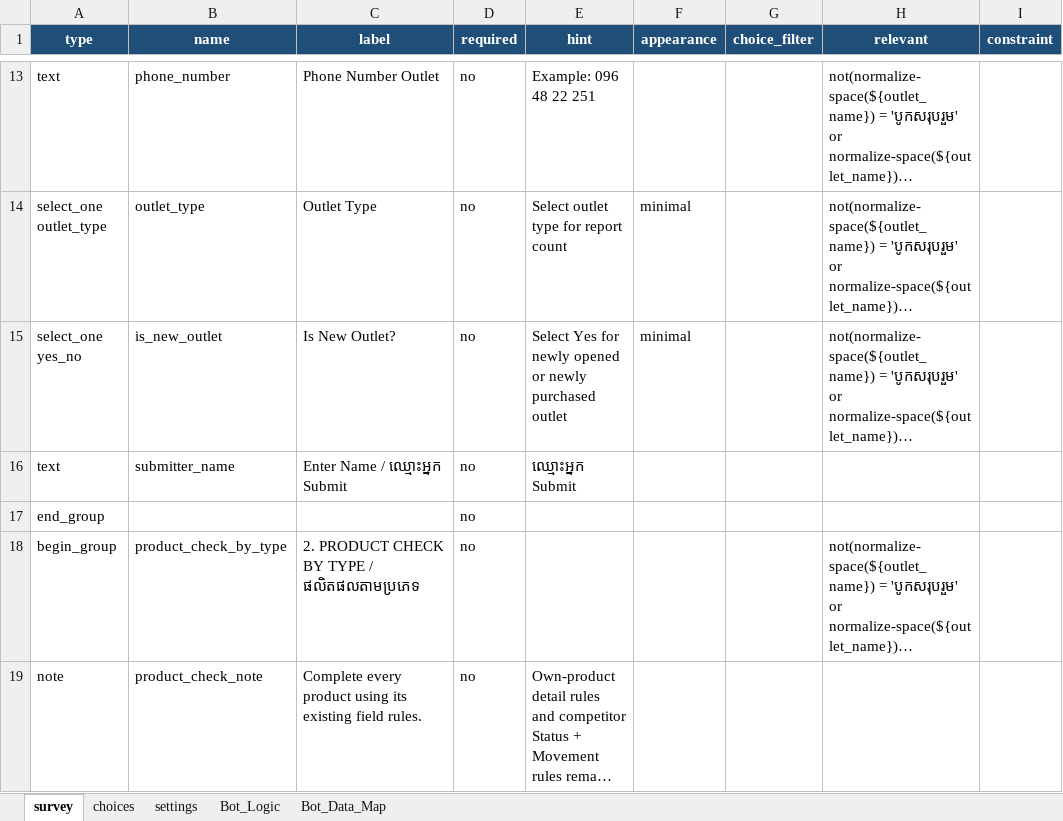
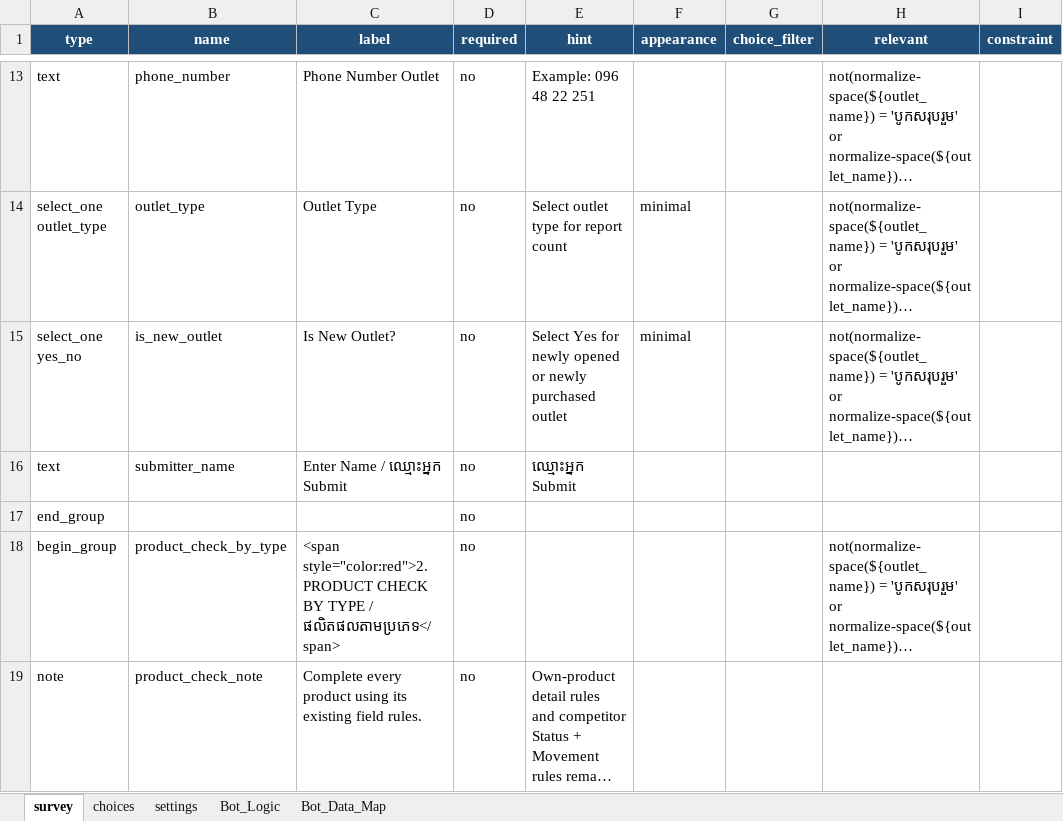
Before and after one commit to phearomITE/Market_Survey, an Excel workbook: templates/KB_Market_Improvement_XLSForm.xlsx, sheet survey, drawn as a sheet; only a part is shown, gaps mark what is left out; long unchanged cells end in …; values as stored, in another font and other column widths than the file's, no borders; the diff covers the shown part only; the diff names each change by its address in the sheet, - before the commit and + after, or states it on an @@ line.

Commit message:
Improve Kobo form colors and summary instructions

```diff
--- a/templates/KB_Market_Improvement_XLSForm.xlsx (sheet survey)
+++ b/templates/KB_Market_Improvement_XLSForm.xlsx (sheet survey)
-C18 (label): 2. PRODUCT CHECK BY TYPE / ផលិតផលតាមប្រភេទ
+C18 (label): <span style="color:red">2. PRODUCT CHECK BY TYPE / ផលិតផលតាមប្រភេទ</span>
```
Also changed, not shown: 6 edited cells elsewhere in this sheet.
